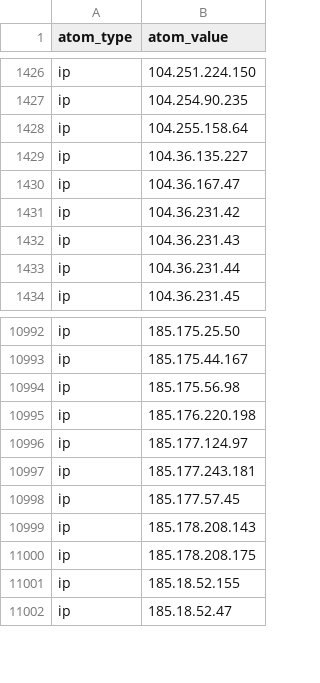
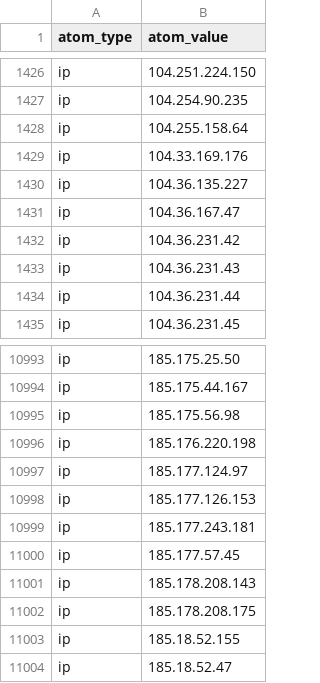
Before and after one commit to Orange-Cyberdefense/log4shell_iocs, a CSV file: OCD-Datalake-Log4Shell_IOCs-Exploit_attempts.csv, drawn as a sheet; only a part is shown, gaps mark what is left out.

```diff
--- a/OCD-Datalake-Log4Shell_IOCs-Exploit_attempts.csv
+++ b/OCD-Datalake-Log4Shell_IOCs-Exploit_attempts.csv
@@ -1428,2 +1428,3 @@ ip,104.254.90.235
 ip,104.255.158.64
+ip,104.33.169.176
 ip,104.36.135.227
@@ -10996,2 +10997,3 @@ ip,185.176.220.198
 ip,185.177.124.97
+ip,185.177.126.153
 ip,185.177.243.181
```
Also changed, not shown: OCD-Datalake-Log4Shell_IOCs-ALL.csv.
